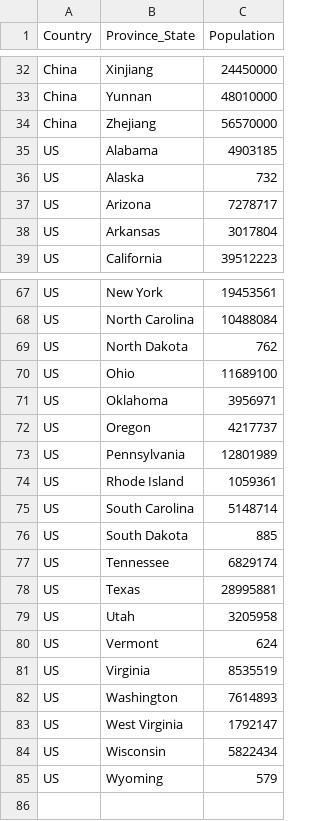
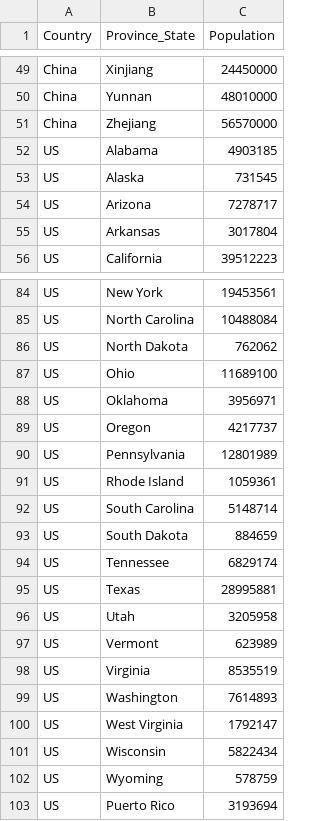
Before and after one commit to jojo4u/covid-19-graphs-jo, a CSV file: population/province_state-population-2020-03-17.csv (was population/province_state-population-2020-03-15.csv), drawn as a sheet; only a part is shown, gaps mark what is left out; the diff covers the shown part only.

```diff
--- a/population/province_state-population-2020-03-15.csv
+++ b/population/province_state-population-2020-03-17.csv
@@ -35,3 +52,3 @@ China,Zhejiang,56570000
 US,Alabama,4903185
-US,Alaska,732
+US,Alaska,731545
 US,Arizona,7278717
@@ -68,3 +85,3 @@ US,New York,19453561
 US,North Carolina,10488084
-US,North Dakota,762
+US,North Dakota,762062
 US,Ohio,11689100
@@ -75,3 +92,3 @@ US,Rhode Island,1059361
 US,South Carolina,5148714
-US,South Dakota,885
+US,South Dakota,884659
 US,Tennessee,6829174
@@ -79,3 +96,3 @@ US,Texas,28995881
 US,Utah,3205958
-US,Vermont,624
+US,Vermont,623989
 US,Virginia,8535519
@@ -84,2 +101,3 @@ US,West Virginia,1792147
 US,Wisconsin,5822434
-US,Wyoming,579
+US,Wyoming,578759
+US,Puerto Rico,3193694
```
Also changed, not shown: 18 added rows, 1 removed row and 4 edited cells elsewhere in this file, 9 other files.
